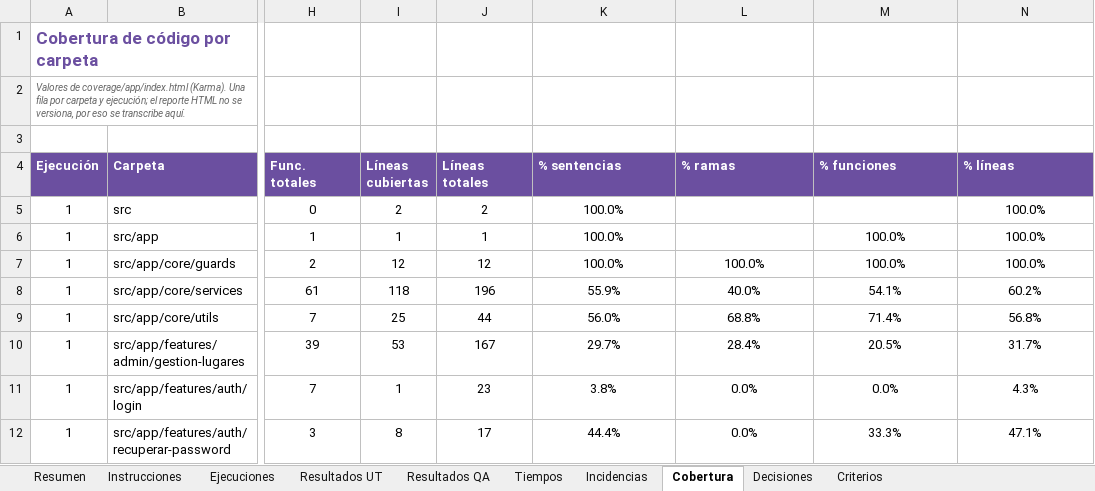
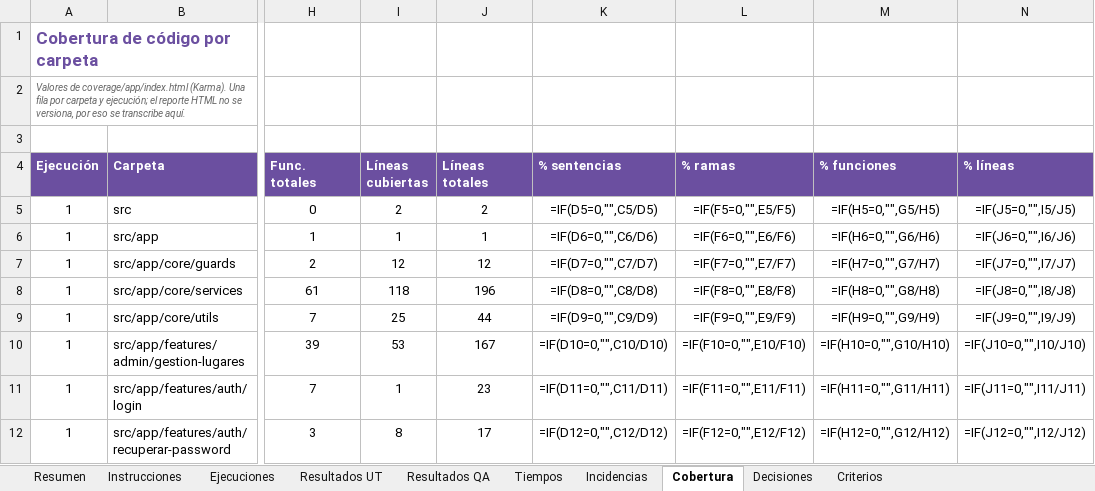
Before and after one commit to nicolenavarrorojas/CultureGo, an Excel workbook: FASE 2/EVIDENCIAS PROYECTO/EVIDENCIAS DE DOCUMENTACION/7- Pruebas y evidencias/Registro_Ejecucion_Pruebas_CultureGo.xlsx, sheet Cobertura, drawn as a sheet; only a part is shown, gaps mark what is left out; values as stored, in another font and other column widths than the file's, no borders; formulas without a stored value are shown as written; charts and pictures not drawn; the diff covers the shown part only; the diff names each change by its address in the sheet, - before the commit and + after, or states it on an @@ line.

```diff
--- a/FASE 2/EVIDENCIAS PROYECTO/EVIDENCIAS DE DOCUMENTACION/7- Pruebas y evidencias/Registro_Ejecucion_Pruebas_CultureGo.xlsx (sheet Cobertura)
+++ b/FASE 2/EVIDENCIAS PROYECTO/EVIDENCIAS DE DOCUMENTACION/7- Pruebas y evidencias/Registro_Ejecucion_Pruebas_CultureGo.xlsx (sheet Cobertura)
-K5 (% sentencias): 100.0%
+K5 (% sentencias): =IF(D5=0,"",C5/D5)
-L5 (% ramas): (empty)
+L5 (% ramas): =IF(F5=0,"",E5/F5)
-M5 (% funciones): (empty)
+M5 (% funciones): =IF(H5=0,"",G5/H5)
-N5 (% líneas): 100.0%
+N5 (% líneas): =IF(J5=0,"",I5/J5)
-K6 (% sentencias): 100.0%
+K6 (% sentencias): =IF(D6=0,"",C6/D6)
-L6 (% ramas): (empty)
+L6 (% ramas): =IF(F6=0,"",E6/F6)
-M6 (% funciones): 100.0%
+M6 (% funciones): =IF(H6=0,"",G6/H6)
-N6 (% líneas): 100.0%
+N6 (% líneas): =IF(J6=0,"",I6/J6)
-K7 (% sentencias): 100.0%
+K7 (% sentencias): =IF(D7=0,"",C7/D7)
-L7 (% ramas): 100.0%
+L7 (% ramas): =IF(F7=0,"",E7/F7)
-M7 (% funciones): 100.0%
+M7 (% funciones): =IF(H7=0,"",G7/H7)
-N7 (% líneas): 100.0%
+N7 (% líneas): =IF(J7=0,"",I7/J7)
-K8 (% sentencias): 55.9%
+K8 (% sentencias): =IF(D8=0,"",C8/D8)
-L8 (% ramas): 40.0%
+L8 (% ramas): =IF(F8=0,"",E8/F8)
-M8 (% funciones): 54.1%
+M8 (% funciones): =IF(H8=0,"",G8/H8)
-N8 (% líneas): 60.2%
+N8 (% líneas): =IF(J8=0,"",I8/J8)
-K9 (% sentencias): 56.0%
+K9 (% sentencias): =IF(D9=0,"",C9/D9)
-L9 (% ramas): 68.8%
+L9 (% ramas): =IF(F9=0,"",E9/F9)
-M9 (% funciones): 71.4%
+M9 (% funciones): =IF(H9=0,"",G9/H9)
-N9 (% líneas): 56.8%
+N9 (% líneas): =IF(J9=0,"",I9/J9)
-K10 (% sentencias): 29.7%
+K10 (% sentencias): =IF(D10=0,"",C10/D10)
-L10 (% ramas): 28.4%
+L10 (% ramas): =IF(F10=0,"",E10/F10)
-M10 (% funciones): 20.5%
+M10 (% funciones): =IF(H10=0,"",G10/H10)
-N10 (% líneas): 31.7%
+N10 (% líneas): =IF(J10=0,"",I10/J10)
-K11 (% sentencias): 3.8%
+K11 (% sentencias): =IF(D11=0,"",C11/D11)
-L11 (% ramas): 0.0%
+L11 (% ramas): =IF(F11=0,"",E11/F11)
-M11 (% funciones): 0.0%
+M11 (% funciones): =IF(H11=0,"",G11/H11)
-N11 (% líneas): 4.3%
+N11 (% líneas): =IF(J11=0,"",I11/J11)
-K12 (% sentencias): 44.4%
+K12 (% sentencias): =IF(D12=0,"",C12/D12)
-L12 (% ramas): 0.0%
+L12 (% ramas): =IF(F12=0,"",E12/F12)
-M12 (% funciones): 33.3%
+M12 (% funciones): =IF(H12=0,"",G12/H12)
-N12 (% líneas): 47.1%
+N12 (% líneas): =IF(J12=0,"",I12/J12)
```
Also changed, not shown: 484 edited cells and cell formats elsewhere in this sheet, sheet Resultados UT, sheet Resultados QA, sheet Tiempos, sheet Incidencias, sheet Resumen, sheet Ejecuciones, 3 more sheets, charts or pictures, FASE 2/EVIDENCIAS PROYECTO/EVIDENCIAS DE DOCUMENTACION/2- Levantamiento y especificación de requisitos/2- Planilla_de_Requerimientos_CultureGo.xlsx, 10 other files.
